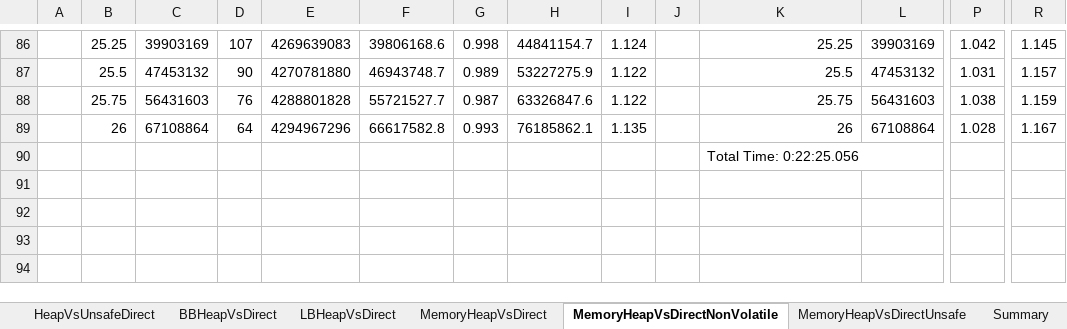
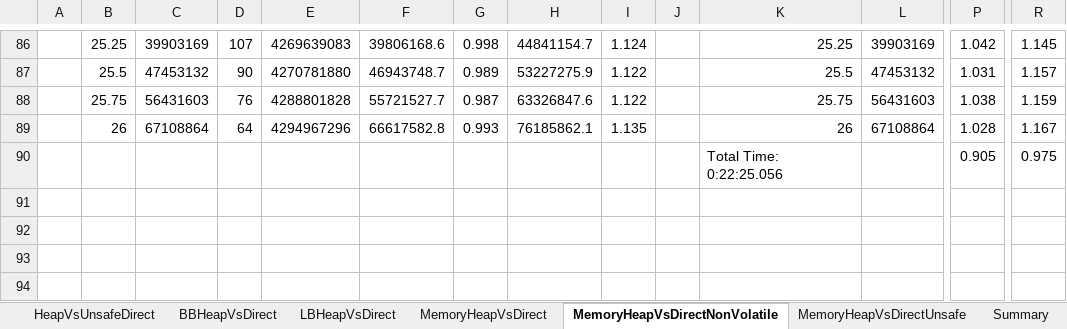
Before and after one commit to DataSketches/sketches-misc, an Excel workbook: docs/RWSpeedTests_27Jan2017.xlsx, sheet MemoryHeapVsDirectNonVolatile, drawn as a sheet; only a part is shown, gaps mark what is left out; values as stored, in another font and other column widths than the file's, no borders; charts and pictures not drawn; removed rows and columns are numbered as before the commit, all else as after; rows hold the shown columns only; the diff names each change by its address in the sheet, - before the commit and + after, or states it on an @@ line.

Commit message:
Speed tests from 27 Jan against new Version C Memory.

```diff
--- a/docs/RWSpeedTests_27Jan2017.xlsx (sheet MemoryHeapVsDirectNonVolatile)
+++ b/docs/RWSpeedTests_27Jan2017.xlsx (sheet MemoryHeapVsDirectNonVolatile)
-row 90:  |  |  |  |  |  |  |  |  |  | Total Time: 0:22:25.056
+row 90:  |  |  |  |  |  |  |  |  |  | Total Time: 0:22:25.056 |  | 0.905 | 0.975
```
Also changed, not shown: sheet C, sheet MemoryHeapVsDirectUnsafe, formulas that keep their value, charts or pictures.
